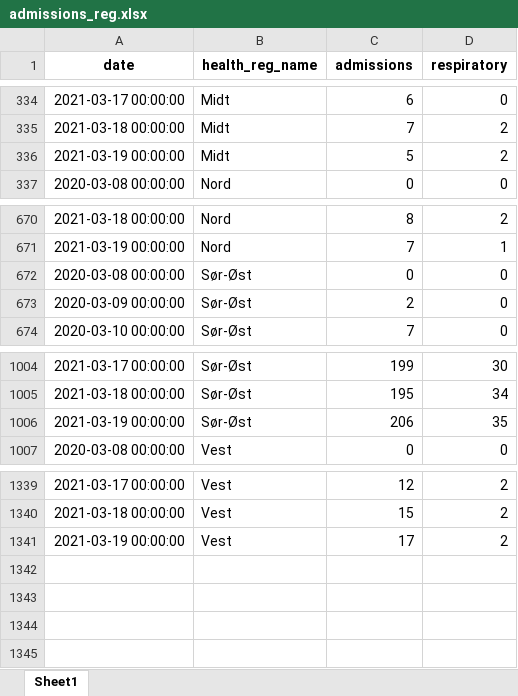
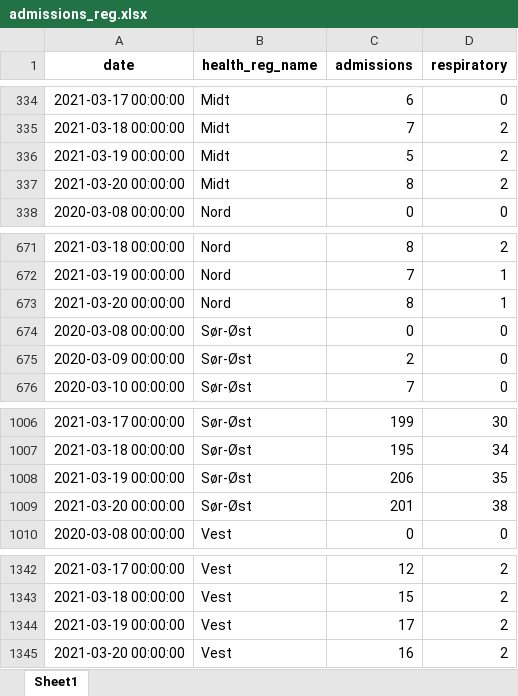
Before and after one commit to frefrik/covid19-nor-admissions, an Excel workbook: data/admissions_reg.xlsx, sheet Sheet1, drawn as a sheet; only a part is shown, gaps mark what is left out; values as stored, in another font and other column widths than the file's, no borders; the diff names each change by its address in the sheet, - before the commit and + after, or states it on an @@ line.

```diff
--- a/data/admissions_reg.xlsx (sheet Sheet1)
+++ b/data/admissions_reg.xlsx (sheet Sheet1)
+row 337: 2021-03-20 00:00:00 | Midt | 8 | 2
+row 673: 2021-03-20 00:00:00 | Nord | 8 | 1
+row 1009: 2021-03-20 00:00:00 | Sør-Øst | 201 | 38
+row 1345: 2021-03-20 00:00:00 | Vest | 16 | 2
```
Also changed, not shown: data/admissions_nat.xlsx, data/admissions_org.xlsx, 3 other files.
